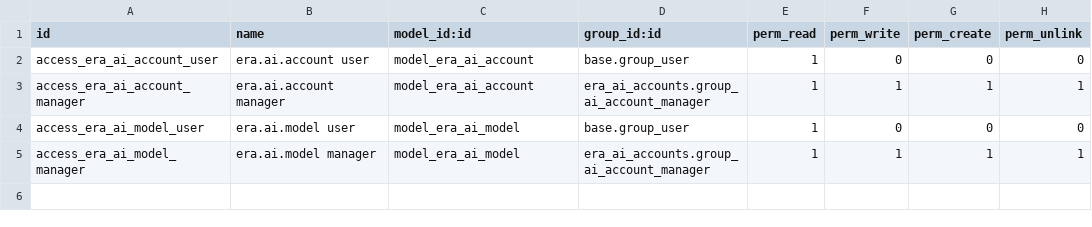
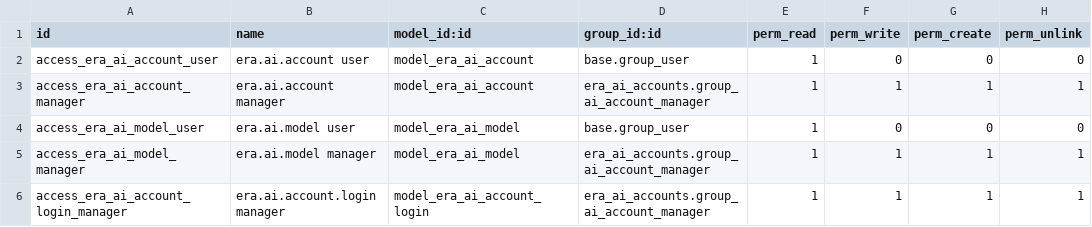
Before and after one commit to Era-Group/era_share, a CSV file: era_ai_accounts/security/ir.model.access.csv, drawn as a sheet; the diff names each change by its address in the sheet, - before the commit and + after, or states it on an @@ line.

```diff
--- a/era_ai_accounts/security/ir.model.access.csv
+++ b/era_ai_accounts/security/ir.model.access.csv
+row 6: access_era_ai_account_login_manager | era.ai.account.login manager | model_era_ai_account_login | era_ai_accounts.group_ai_account_manager | 1 | 1 | 1 | 1
```
Also changed, not shown: 9 other files.
